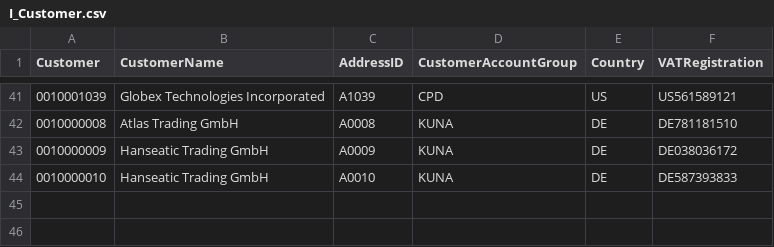
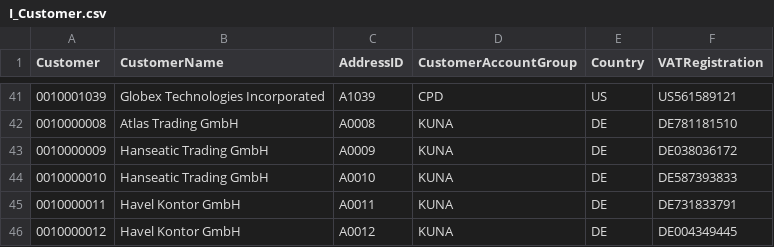
Before and after one commit to robert-vetter/tessera, a CSV file: data/salt_synthetic/I_Customer.csv, drawn as a sheet; only a part is shown, gaps mark what is left out.

```diff
--- a/data/salt_synthetic/I_Customer.csv
+++ b/data/salt_synthetic/I_Customer.csv
@@ -44 +44,3 @@ Customer,CustomerName,AddressID,CustomerAccountGroup,Country,VATRegistration
 0010000010,Hanseatic Trading GmbH,A0010,KUNA,DE,DE587393833
+0010000011,Havel Kontor GmbH,A0011,KUNA,DE,DE731833791
+0010000012,Havel Kontor GmbH,A0012,KUNA,DE,DE004349445
```
Also changed, not shown: data/salt_synthetic/I_AddrOrgNamePostalAddress.csv, 12 other files.
